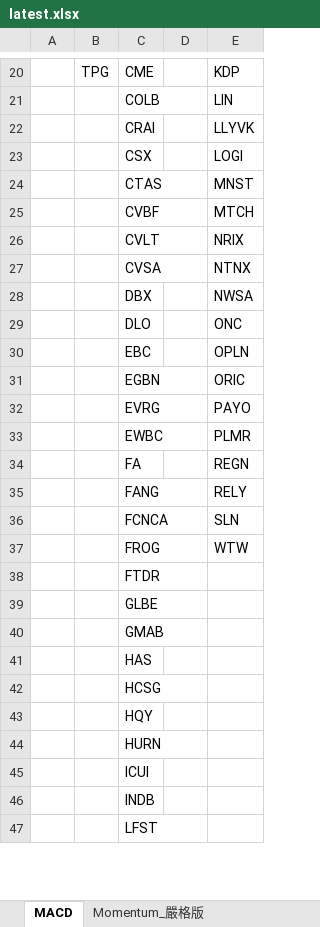
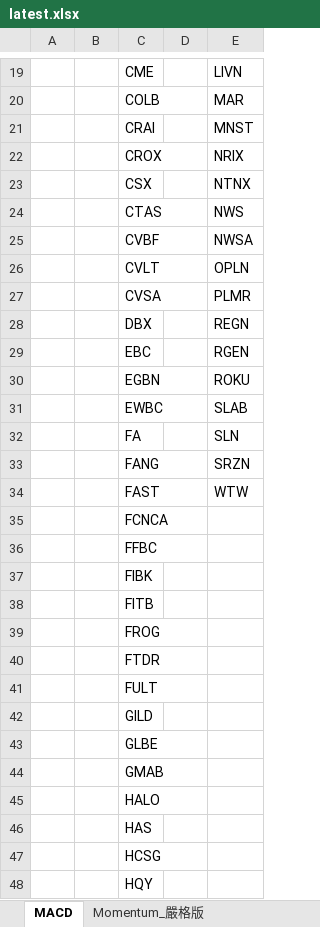
Before and after one commit to Kira11-ja/macd-scanner, an Excel workbook: results/latest.xlsx, sheet MACD, drawn as a sheet; only a part is shown, gaps mark what is left out; the shorter side is filled out with more unchanged rows; values as stored, in another font and other column widths than the file's, no borders; removed rows and columns are numbered as before the commit, all else as after; the diff covers the shown part only; the diff names each change by its address in the sheet, - before the commit and + after, or states it on an @@ line.

```diff
--- a/results/latest.xlsx (sheet MACD)
+++ b/results/latest.xlsx (sheet MACD)
-B19: TPG
+B19: (empty)
-E19: KDP
+E19: LIVN
-E20: LIN
+E20: MAR
-E21: LLYVK
+E21: MNST
+row 22:  |  | CROX |  | NRIX
-E23: LOGI
+E23: NTNX
-E24: MNST
+E24: NWS
-E25: MTCH
+E25: NWSA
-E26: NRIX
+E26: OPLN
-E27: NTNX
+E27: PLMR
-E28: NWSA
+E28: REGN
-row 29:  |  | DLO |  | ONC
-E29: OPLN
+E29: RGEN
-E30: ORIC
+E30: ROKU
-row 32:  |  | EVRG |  | PAYO
-E31: PLMR
+E31: SLAB
-E32: REGN
+E32: SLN
-E33: RELY
+E33: SRZN
+row 34:  |  | FAST |  | WTW
-E35: SLN
+E35: (empty)
+row 36:  |  | FFBC
+row 37:  |  | FIBK
+row 38:  |  | FITB
-E39: WTW
+E39: (empty)
+row 41:  |  | FULT
+row 42:  |  | GILD
+row 45:  |  | HALO
```
Also changed, not shown: 14 added rows, 6 removed rows and 24 edited cells elsewhere in this sheet, sheet Momentum_嚴格版, 1 other file.
